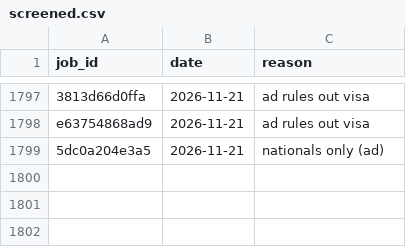
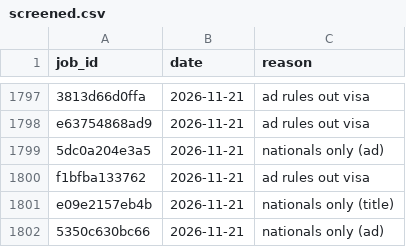
Before and after one commit to numanahmadhere/my-job-alerts, a CSV file: data/screened.csv, drawn as a sheet; only a part is shown, gaps mark what is left out; the diff names each change by its address in the sheet, - before the commit and + after, or states it on an @@ line.

```diff
--- a/data/screened.csv
+++ b/data/screened.csv
+row 1800: f1bfba133762 | 2026-11-21 | ad rules out visa
+row 1801: e09e2157eb4b | 2026-11-21 | nationals only (title)
+row 1802: 5350c630bc66 | 2026-11-21 | nationals only (ad)
```
Also changed, not shown: data/seen_links.csv, 3 other files.
